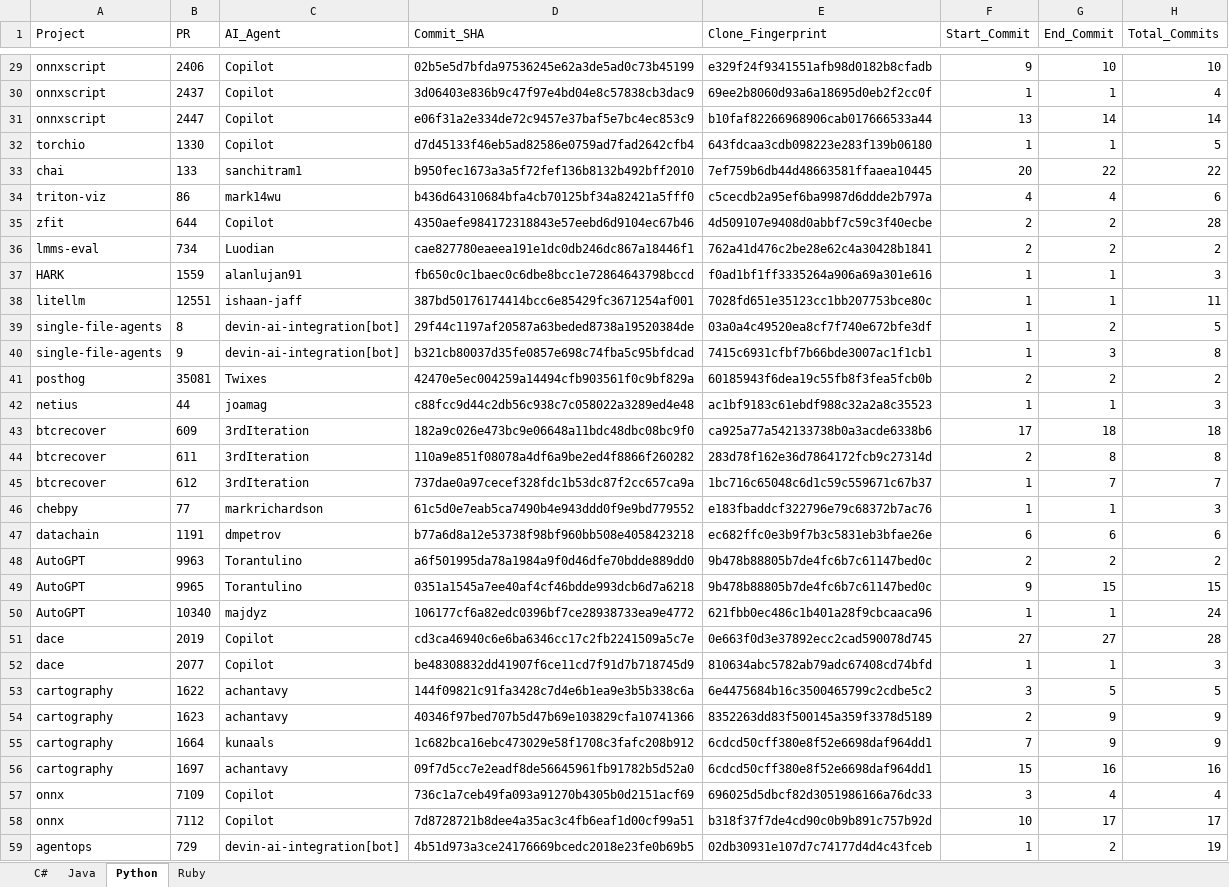
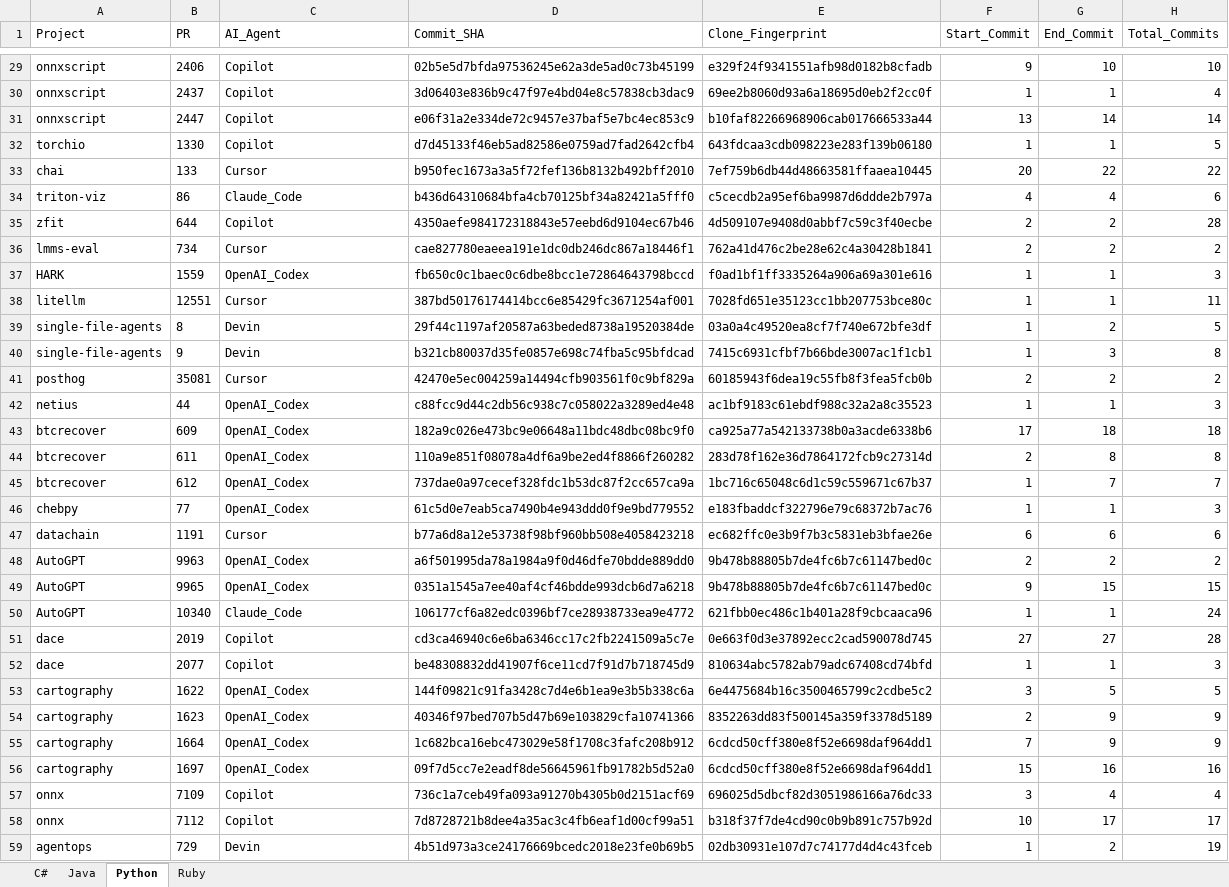
Before and after one commit to ItaloVicente/Extract_discussion_AiDev, an Excel workbook: Final_Merged_Analysis.xlsx, sheet Python, drawn as a sheet; only a part is shown, gaps mark what is left out; values as stored, in another font and other column widths than the file's, no borders; the diff covers the shown part only; the diff names each change by its address in the sheet, - before the commit and + after, or states it on an @@ line.

Commit message:
bugfix agent

```diff
--- a/Final_Merged_Analysis.xlsx (sheet Python)
+++ b/Final_Merged_Analysis.xlsx (sheet Python)
-C33 (AI_Agent): sanchitram1
+C33 (AI_Agent): Cursor
-C34 (AI_Agent): mark14wu
+C34 (AI_Agent): Claude_Code
-C36 (AI_Agent): Luodian
+C36 (AI_Agent): Cursor
-C37 (AI_Agent): alanlujan91
+C37 (AI_Agent): OpenAI_Codex
-C38 (AI_Agent): ishaan-jaff
+C38 (AI_Agent): Cursor
-C39:C40 (AI_Agent): devin-ai-integration[bot]
+C39:C40 (AI_Agent): Devin
-C41 (AI_Agent): Twixes
+C41 (AI_Agent): Cursor
-C42 (AI_Agent): joamag
+C42 (AI_Agent): OpenAI_Codex
-C43:C45 (AI_Agent): 3rdIteration
+C43:C45 (AI_Agent): OpenAI_Codex
-C46 (AI_Agent): markrichardson
+C46 (AI_Agent): OpenAI_Codex
-C47 (AI_Agent): dmpetrov
+C47 (AI_Agent): Cursor
-C48:C49 (AI_Agent): Torantulino
+C48:C49 (AI_Agent): OpenAI_Codex
-C50 (AI_Agent): majdyz
+C50 (AI_Agent): Claude_Code
-C53:C54 (AI_Agent): achantavy
+C53:C54 (AI_Agent): OpenAI_Codex
-C55 (AI_Agent): kunaals
+C55 (AI_Agent): OpenAI_Codex
-C56 (AI_Agent): achantavy
+C56 (AI_Agent): OpenAI_Codex
-C59 (AI_Agent): devin-ai-integration[bot]
+C59 (AI_Agent): Devin
```
Also changed, not shown: 71 edited cells elsewhere in this sheet, sheet Java, sheet Ruby, sheet C#, 1 other file.
